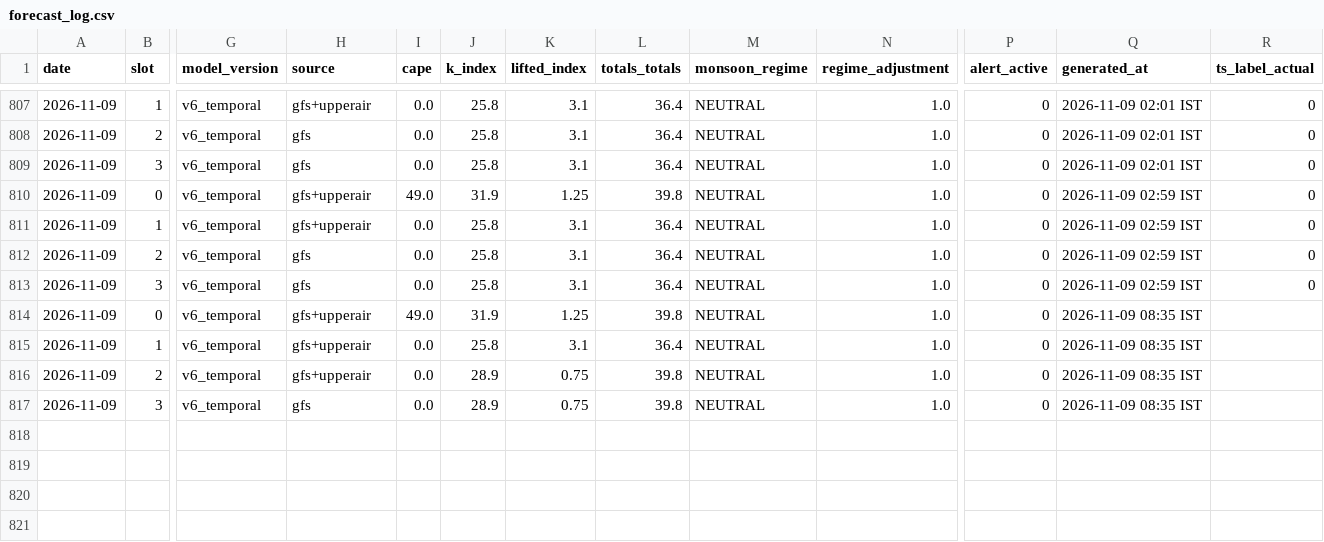
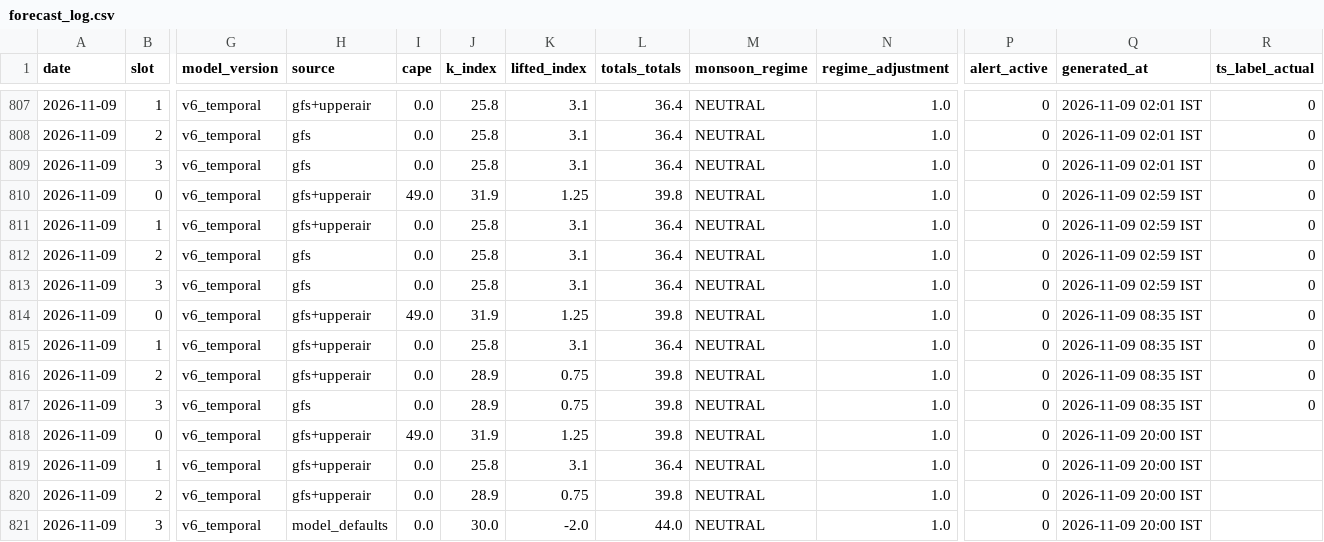
Before and after one commit to Aprameya05/SIH-Hyperlocal-Warning, a CSV file: data/forecast_log.csv, drawn as a sheet; only a part is shown, gaps mark what is left out; rows hold the shown columns only; the diff names each change by its address in the sheet, - before the commit and + after, or states it on an @@ line.

```diff
--- a/data/forecast_log.csv
+++ b/data/forecast_log.csv
-R814:R817 (ts_label_actual): (empty)
+R814:R817 (ts_label_actual): 0
+row 818: 2026-11-09 | 0 | v6_temporal | gfs+upperair | 49.0 | 31.9 | 1.25 | 39.8 | NEUTRAL | 1.0 | 0 | 2026-11-09 20:00 IST
+row 819: 2026-11-09 | 1 | v6_temporal | gfs+upperair | 0.0 | 25.8 | 3.1 | 36.4 | NEUTRAL | 1.0 | 0 | 2026-11-09 20:00 IST
+row 820: 2026-11-09 | 2 | v6_temporal | gfs+upperair | 0.0 | 28.9 | 0.75 | 39.8 | NEUTRAL | 1.0 | 0 | 2026-11-09 20:00 IST
+row 821: 2026-11-09 | 3 | v6_temporal | model_defaults | 0.0 | 30.0 | -2.0 | 44.0 | NEUTRAL | 1.0 | 0 | 2026-11-09 20:00 IST
```
Also changed, not shown: data/gfs_realtime_43295.csv, data/upperair_realtime_43295.csv, 8 other files.
